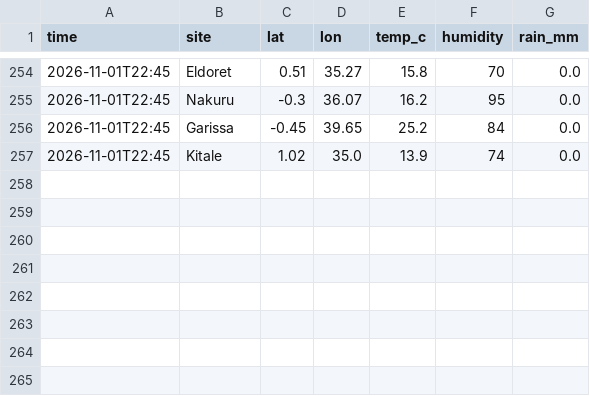
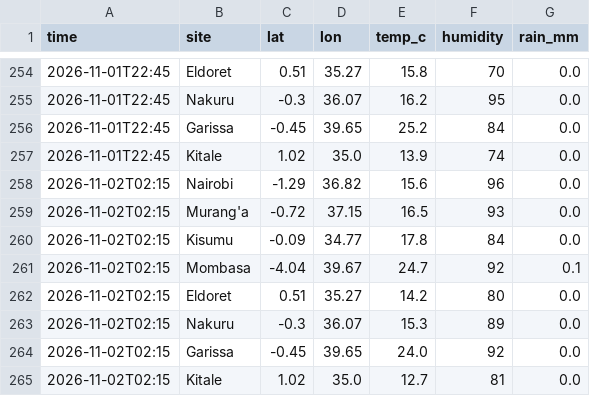
Before and after one commit to Roseyshi/Weather_Rainfall_Monitor, a CSV file: data/history.csv, drawn as a sheet; only a part is shown, gaps mark what is left out; the diff names each change by its address in the sheet, - before the commit and + after, or states it on an @@ line.

Commit message:
Update data

```diff
--- a/data/history.csv
+++ b/data/history.csv
+row 258: 2026-11-02T02:15 | Nairobi | -1.29 | 36.82 | 15.6 | 96 | 0.0
+row 259: 2026-11-02T02:15 | Murang'a | -0.72 | 37.15 | 16.5 | 93 | 0.0
+row 260: 2026-11-02T02:15 | Kisumu | -0.09 | 34.77 | 17.8 | 84 | 0.0
+row 261: 2026-11-02T02:15 | Mombasa | -4.04 | 39.67 | 24.7 | 92 | 0.1
+row 262: 2026-11-02T02:15 | Eldoret | 0.51 | 35.27 | 14.2 | 80 | 0.0
+row 263: 2026-11-02T02:15 | Nakuru | -0.3 | 36.07 | 15.3 | 89 | 0.0
+row 264: 2026-11-02T02:15 | Garissa | -0.45 | 39.65 | 24.0 | 92 | 0.0
+row 265: 2026-11-02T02:15 | Kitale | 1.02 | 35.0 | 12.7 | 81 | 0.0
```
